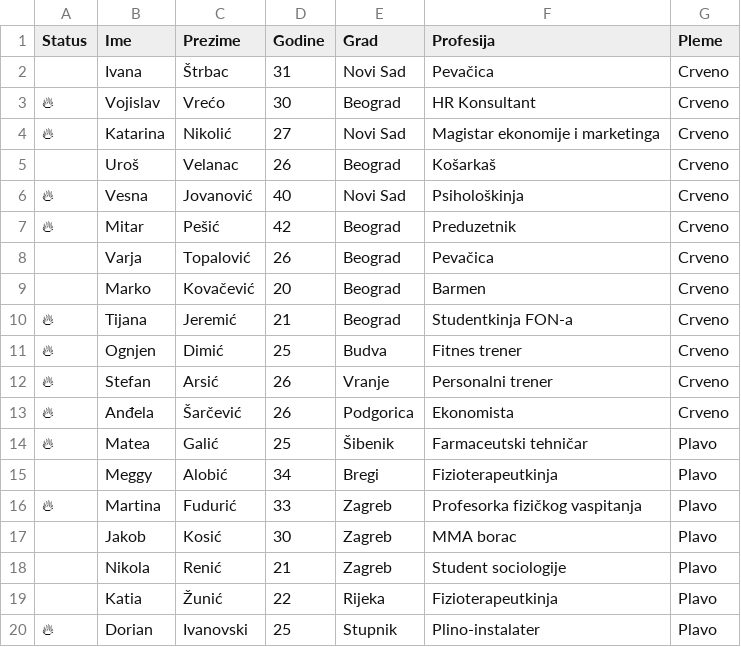
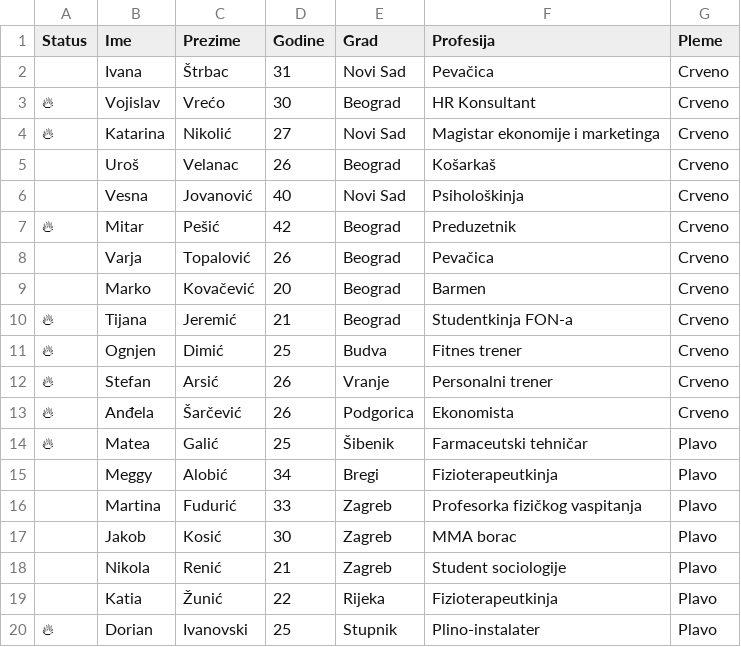
Before and after one commit to DaniloGrujic/survivor-serbia-2024, a CSV file: data/competitors.csv, drawn as a sheet; only a part is shown.

```diff
--- a/data/competitors.csv
+++ b/data/competitors.csv
@@ -5,3 +5,3 @@ Status,Ime,Prezime,Godine,Grad,Profesija,Pleme
  ,Uroš,Velanac,26,Beograd,Košarkaš,Crveno
-🔥,Vesna,Jovanović,40,Novi Sad,Psihološkinja,Crveno
+ ,Vesna,Jovanović,40,Novi Sad,Psihološkinja,Crveno
 🔥,Mitar,Pešić,42,Beograd,Preduzetnik,Crveno
@@ -15,3 +15,3 @@ Status,Ime,Prezime,Godine,Grad,Profesija,Pleme
  ,Meggy,Alobić,34,Bregi,Fizioterapeutkinja,Plavo
-🔥,Martina,Fudurić,33,Zagreb,Profesorka fizičkog vaspitanja,Plavo
+ ,Martina,Fudurić,33,Zagreb,Profesorka fizičkog vaspitanja,Plavo
  ,Jakob,Kosić,30,Zagreb,MMA borac,Plavo
```
Also changed, not shown: data/game_results.csv, data/voting.csv.
